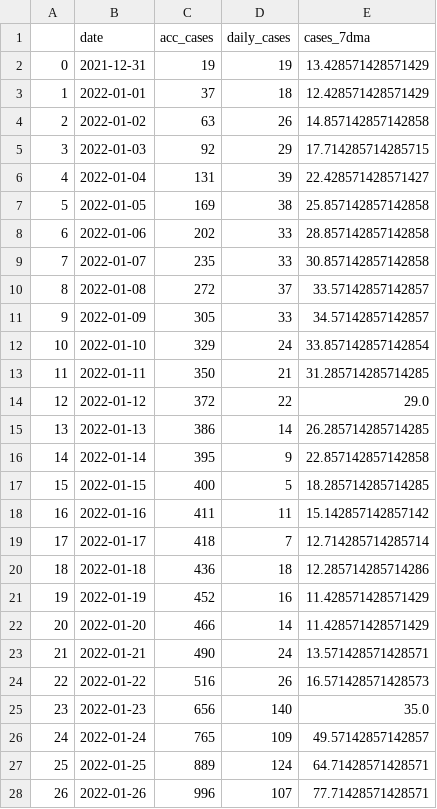
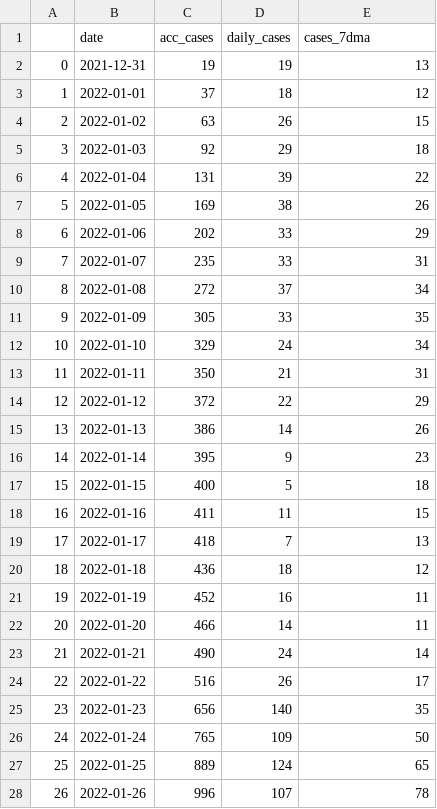
Before and after one commit to sjhstone/COVID-19-East-Asia-Megacities, a CSV file: data/hongkong.csv, drawn as a sheet; only a part is shown; the diff covers the shown part only.

```diff
--- a/data/hongkong.csv
+++ b/data/hongkong.csv
@@ -1,28 +1,28 @@
 ,date,acc_cases,daily_cases,cases_7dma
-0,2021-12-31,19,19,13.428571428571429
-1,2022-01-01,37,18,12.428571428571429
-2,2022-01-02,63,26,14.857142857142858
-3,2022-01-03,92,29,17.714285714285715
-4,2022-01-04,131,39,22.428571428571427
-5,2022-01-05,169,38,25.857142857142858
-6,2022-01-06,202,33,28.857142857142858
-7,2022-01-07,235,33,30.857142857142858
-8,2022-01-08,272,37,33.57142857142857
-9,2022-01-09,305,33,34.57142857142857
-10,2022-01-10,329,24,33.857142857142854
-11,2022-01-11,350,21,31.285714285714285
-12,2022-01-12,372,22,29.0
-13,2022-01-13,386,14,26.285714285714285
-14,2022-01-14,395,9,22.857142857142858
-15,2022-01-15,400,5,18.285714285714285
-16,2022-01-16,411,11,15.142857142857142
-17,2022-01-17,418,7,12.714285714285714
-18,2022-01-18,436,18,12.285714285714286
-19,2022-01-19,452,16,11.428571428571429
-20,2022-01-20,466,14,11.428571428571429
-21,2022-01-21,490,24,13.571428571428571
-22,2022-01-22,516,26,16.571428571428573
-23,2022-01-23,656,140,35.0
-24,2022-01-24,765,109,49.57142857142857
-25,2022-01-25,889,124,64.71428571428571
-26,2022-01-26,996,107,77.71428571428571
+0,2021-12-31,19,19,13
+1,2022-01-01,37,18,12
+2,2022-01-02,63,26,15
+3,2022-01-03,92,29,18
+4,2022-01-04,131,39,22
+5,2022-01-05,169,38,26
+6,2022-01-06,202,33,29
+7,2022-01-07,235,33,31
+8,2022-01-08,272,37,34
+9,2022-01-09,305,33,35
+10,2022-01-10,329,24,34
+11,2022-01-11,350,21,31
+12,2022-01-12,372,22,29
+13,2022-01-13,386,14,26
+14,2022-01-14,395,9,23
+15,2022-01-15,400,5,18
+16,2022-01-16,411,11,15
+17,2022-01-17,418,7,13
+18,2022-01-18,436,18,12
+19,2022-01-19,452,16,11
+20,2022-01-20,466,14,11
+21,2022-01-21,490,24,14
+22,2022-01-22,516,26,17
+23,2022-01-23,656,140,35
+24,2022-01-24,765,109,50
+25,2022-01-25,889,124,65
+26,2022-01-26,996,107,78
```
Also changed, not shown: 93 edited cells elsewhere in this file, data/osaka.csv, data/seoul.csv, 3 other files.
